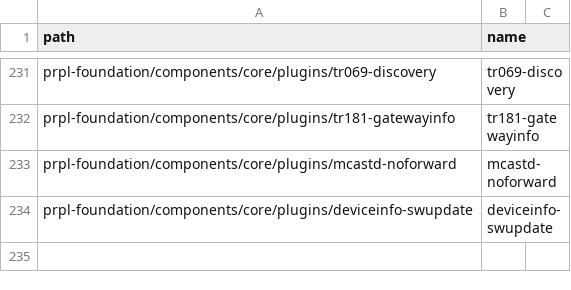
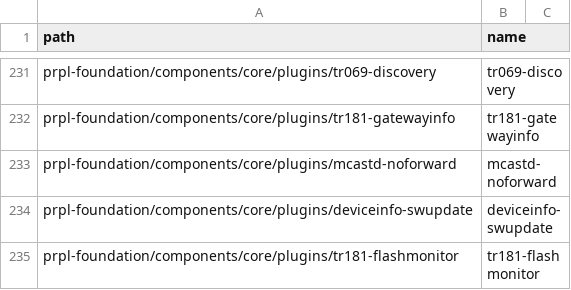
Before and after one commit to kavia-common/component-mapping-314849, a CSV file: Gitlab.csv, drawn as a sheet; only a part is shown, gaps mark what is left out.

Commit message:
add tr181-flashmonitor
Signed-off-by: Matthias Franck <matthias.franck@softathome.com>

```diff
--- a/Gitlab.csv
+++ b/Gitlab.csv
@@ -234 +234,2 @@
 "prpl-foundation/components/core/plugins/deviceinfo-swupdate","deviceinfo-swupdate"
+"prpl-foundation/components/core/plugins/tr181-flashmonitor","tr181-flashmonitor"
```
